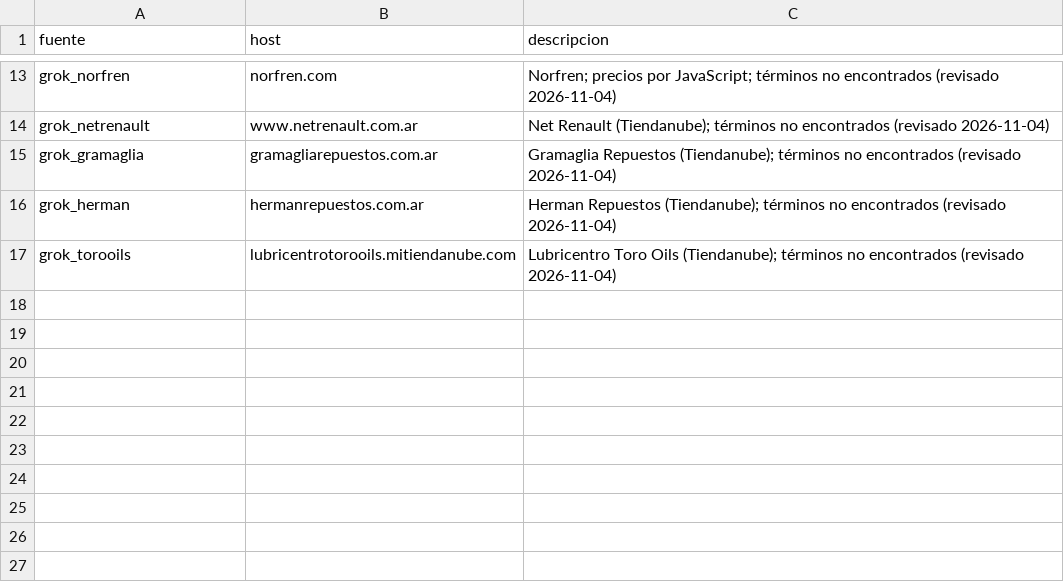
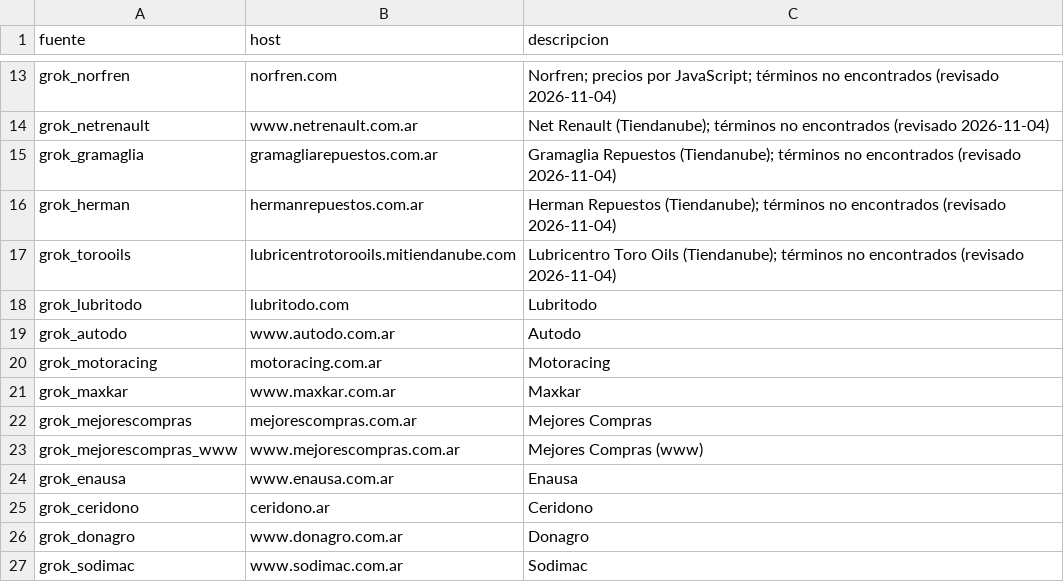
Before and after one commit to noguerafran-alt/LUBRICANTES, a CSV file: seed/grok_sitios.csv, drawn as a sheet; only a part is shown, gaps mark what is left out.

Commit message:
Lista blanca Grok: sumar 10 hosts pedidos por Francisco (#43)
Se agregan lubritodo.com, www.autodo.com.ar, motoracing.com.ar,
www.maxkar.com.ar, mejorescompras.com.ar, www.mejorescompras.com.ar,
www.enausa.com.ar, ceridono.ar, www.donagro.com.ar y www.sodimac.com.ar.
Ninguno estaba en el CSV. No se toca el filtro de no relacionado con YPF.

Co-authored-by: CONSTRUCTOR BACKEND <noguerafran-alt@users.noreply.github.com>

```diff
--- a/seed/grok_sitios.csv
+++ b/seed/grok_sitios.csv
@@ -17 +17,11 @@ grok_herman,hermanrepuestos.com.ar,Herman Repuestos (Tiendanube); términos no e
 grok_torooils,lubricentrotorooils.mitiendanube.com,Lubricentro Toro Oils (Tiendanube); términos no encontrados (revisado 2026-11-04)
+grok_lubritodo,lubritodo.com,Lubritodo
+grok_autodo,www.autodo.com.ar,Autodo
+grok_motoracing,motoracing.com.ar,Motoracing
+grok_maxkar,www.maxkar.com.ar,Maxkar
+grok_mejorescompras,mejorescompras.com.ar,Mejores Compras
+grok_mejorescompras_www,www.mejorescompras.com.ar,Mejores Compras (www)
+grok_enausa,www.enausa.com.ar,Enausa
+grok_ceridono,ceridono.ar,Ceridono
+grok_donagro,www.donagro.com.ar,Donagro
+grok_sodimac,www.sodimac.com.ar,Sodimac
```
